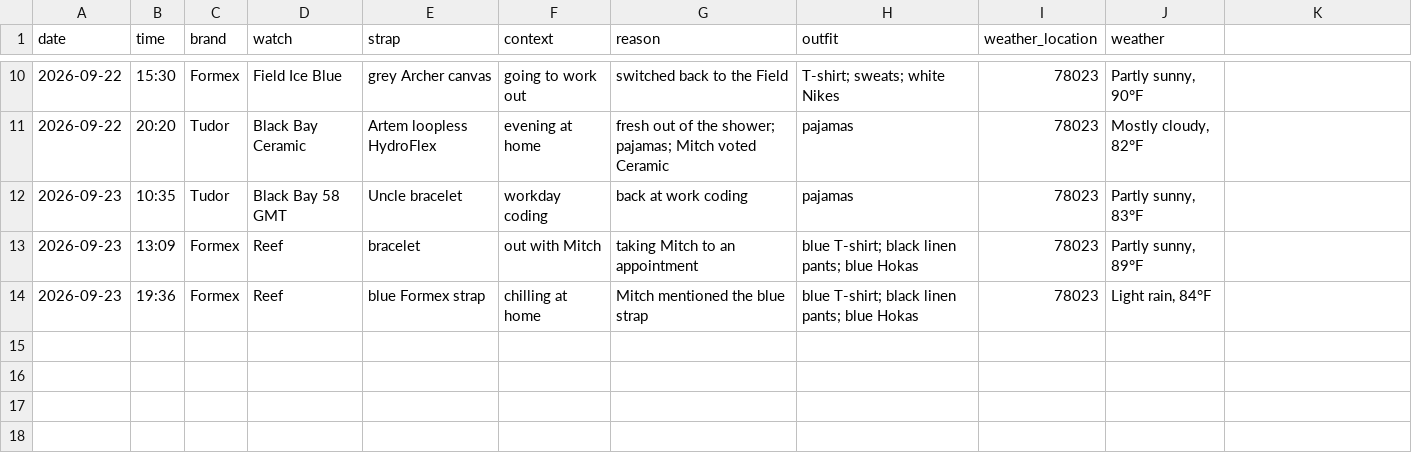
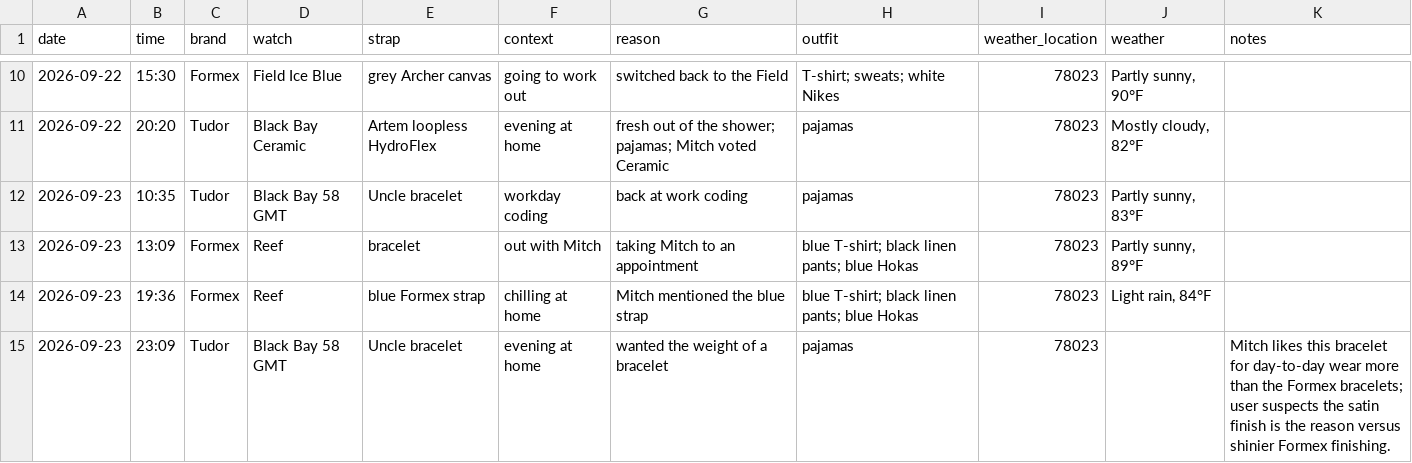
Before and after one commit to astidwell/Horology-Lab, a CSV file: data/wear_log.csv, drawn as a sheet; only a part is shown, gaps mark what is left out; the diff names each change by its address in the sheet, - before the commit and + after, or states it on an @@ line.

Commit message:
Log GMT evening wear and bracelet observation

```diff
--- a/data/wear_log.csv
+++ b/data/wear_log.csv
-K1: (empty)
+K1: notes
+row 15: 2026-09-23 | 23:09 | Tudor | Black Bay 58 GMT | Uncle bracelet | evening at home | wanted the weight of a bracelet | pajamas | 78023 |  | Mitch likes this bracelet for day-to-day wear more than the Formex bracelets; user suspects the satin finish is the reason versus shinier Formex finishing.
```
